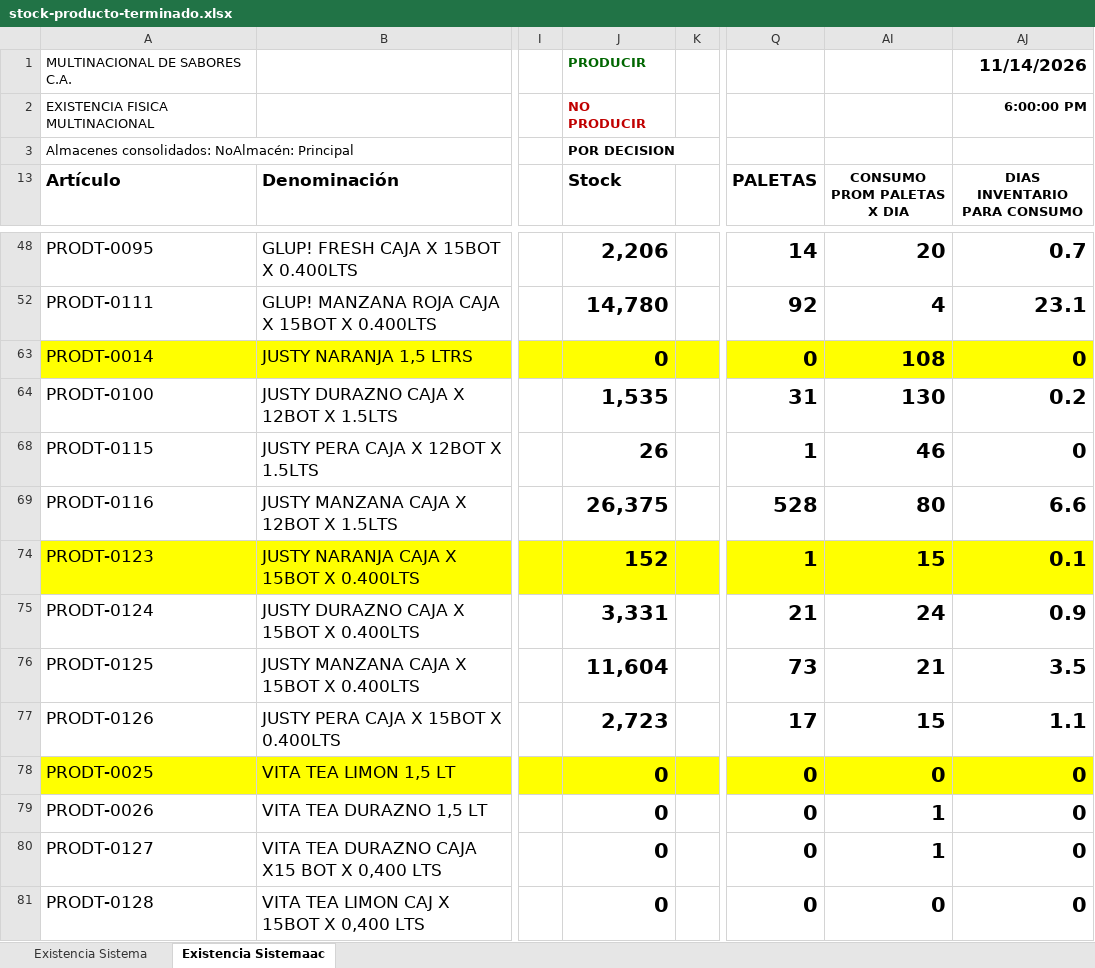
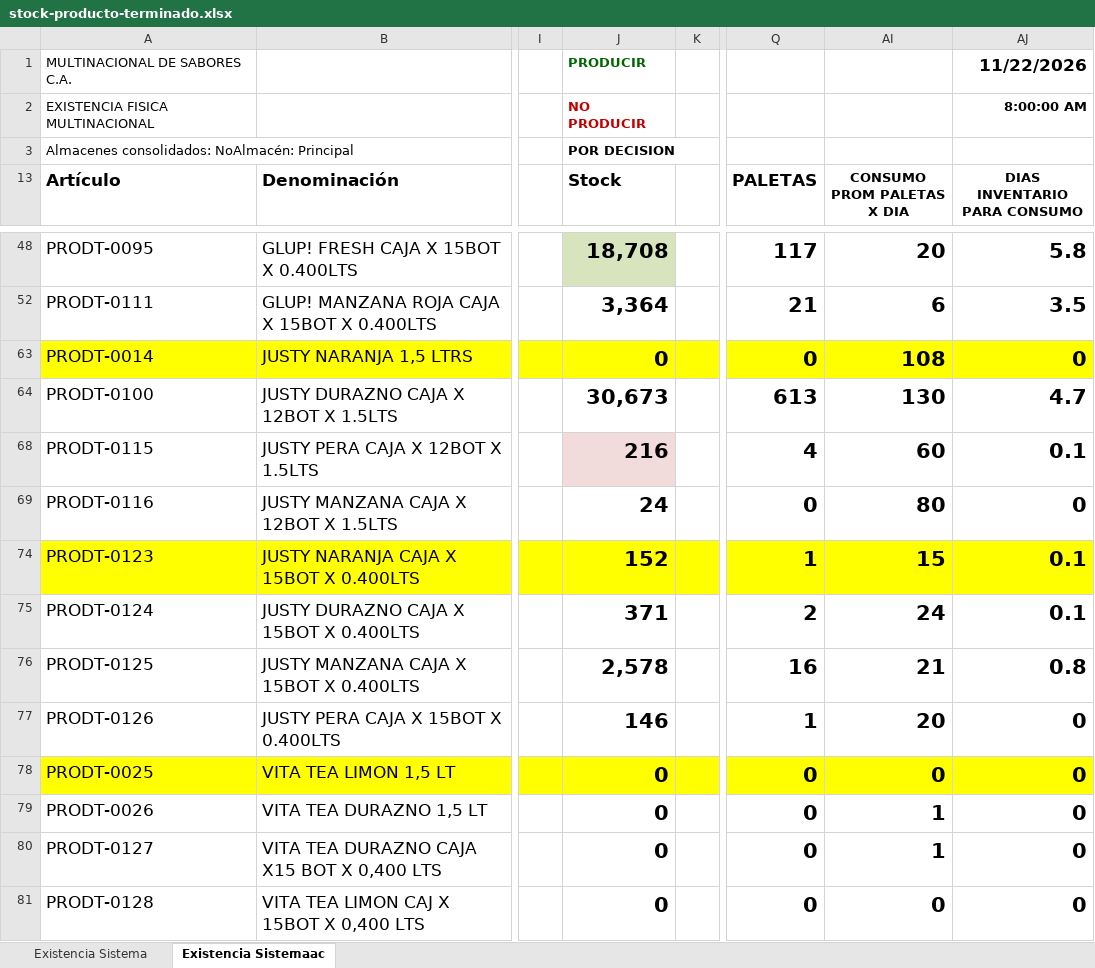
Before and after one commit to datapromns-collab/Data-Pro-V1.7, an Excel workbook: uploads/logistica/stock-producto-terminado.xlsx, sheet Existencia Sistemaac, drawn as a sheet; only a part is shown, gaps mark what is left out; values as stored, in another font and other column widths than the file's, no borders; conditional formats not drawn; the diff covers the shown part only; the diff names each change by its address in the sheet, - before the commit and + after, or states it on an @@ line.

```diff
--- a/uploads/logistica/stock-producto-terminado.xlsx (sheet Existencia Sistemaac)
+++ b/uploads/logistica/stock-producto-terminado.xlsx (sheet Existencia Sistemaac)
-AJ1 (DIAS INVENTARIO PARA CONSUMO): 11/14/2026
+AJ1 (DIAS INVENTARIO PARA CONSUMO): 11/22/2026
-AJ2 (DIAS INVENTARIO PARA CONSUMO): 6:00:00 PM
+AJ2 (DIAS INVENTARIO PARA CONSUMO): 8:00:00 AM
-J48 (Stock): 2,206
+J48 (Stock): 18,708
-J48 fill: none
+J48 fill: #D7E4BD
-Q48 (PALETAS): 14
+Q48 (PALETAS): 117
-AJ48 (DIAS INVENTARIO PARA CONSUMO): 0.7
+AJ48 (DIAS INVENTARIO PARA CONSUMO): 5.8
-J52 (Stock): 14,780
+J52 (Stock): 3,364
-Q52 (PALETAS): 92
+Q52 (PALETAS): 21
-AI52 (CONSUMO PROM PALETAS X DIA): 4
+AI52 (CONSUMO PROM PALETAS X DIA): 6
-AJ52 (DIAS INVENTARIO PARA CONSUMO): 23.1
+AJ52 (DIAS INVENTARIO PARA CONSUMO): 3.5
-J64 (Stock): 1,535
+J64 (Stock): 30,673
-Q64 (PALETAS): 31
+Q64 (PALETAS): 613
-AJ64 (DIAS INVENTARIO PARA CONSUMO): 0.2
+AJ64 (DIAS INVENTARIO PARA CONSUMO): 4.7
-J68 (Stock): 26
+J68 (Stock): 216
-J68 fill: none
+J68 fill: #F2DCDB
-Q68 (PALETAS): 1
+Q68 (PALETAS): 4
-AI68 (CONSUMO PROM PALETAS X DIA): 46
+AI68 (CONSUMO PROM PALETAS X DIA): 60
-AJ68 (DIAS INVENTARIO PARA CONSUMO): 0
+AJ68 (DIAS INVENTARIO PARA CONSUMO): 0.1
-J69 (Stock): 26,375
+J69 (Stock): 24
-Q69 (PALETAS): 528
+Q69 (PALETAS): 0
-AJ69 (DIAS INVENTARIO PARA CONSUMO): 6.6
+AJ69 (DIAS INVENTARIO PARA CONSUMO): 0
-J75 (Stock): 3,331
+J75 (Stock): 371
-Q75 (PALETAS): 21
+Q75 (PALETAS): 2
-AJ75 (DIAS INVENTARIO PARA CONSUMO): 0.9
+AJ75 (DIAS INVENTARIO PARA CONSUMO): 0.1
-J76 (Stock): 11,604
+J76 (Stock): 2,578
-Q76 (PALETAS): 73
+Q76 (PALETAS): 16
-AJ76 (DIAS INVENTARIO PARA CONSUMO): 3.5
+AJ76 (DIAS INVENTARIO PARA CONSUMO): 0.8
-J77 (Stock): 2,723
+J77 (Stock): 146
-Q77 (PALETAS): 17
+Q77 (PALETAS): 1
-AI77 (CONSUMO PROM PALETAS X DIA): 15
+AI77 (CONSUMO PROM PALETAS X DIA): 20
-AJ77 (DIAS INVENTARIO PARA CONSUMO): 1.1
+AJ77 (DIAS INVENTARIO PARA CONSUMO): 0
```
Also changed, not shown: 1 added row, 1 removed row, 76 edited cells and cell formats elsewhere in this sheet, sheet Existencia Sistema, formulas that keep their value, hidden cells, 2 other files.
